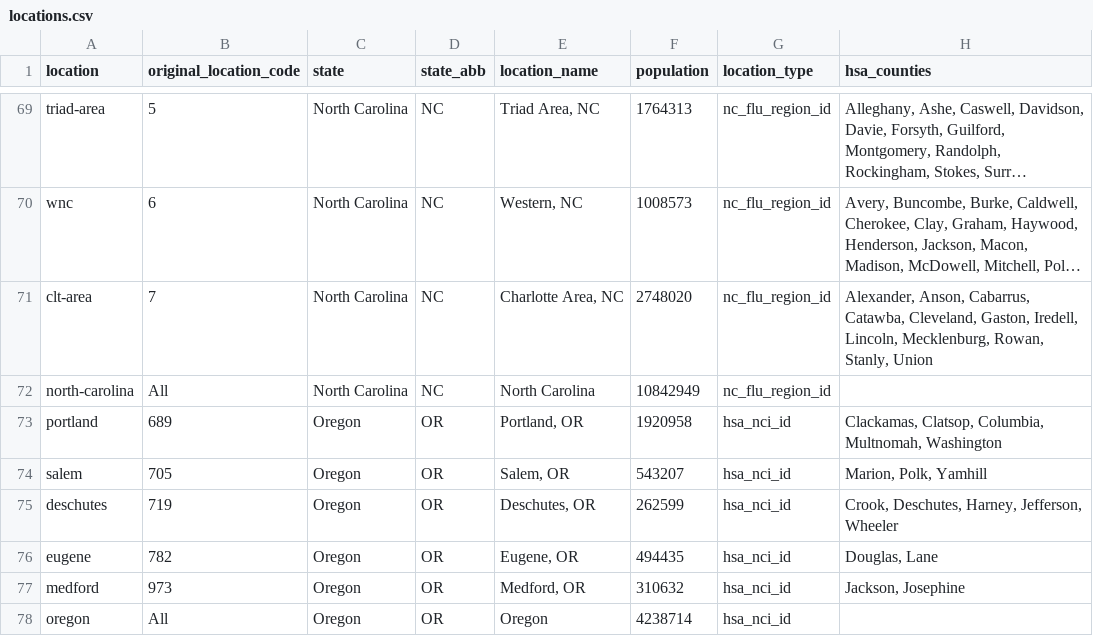
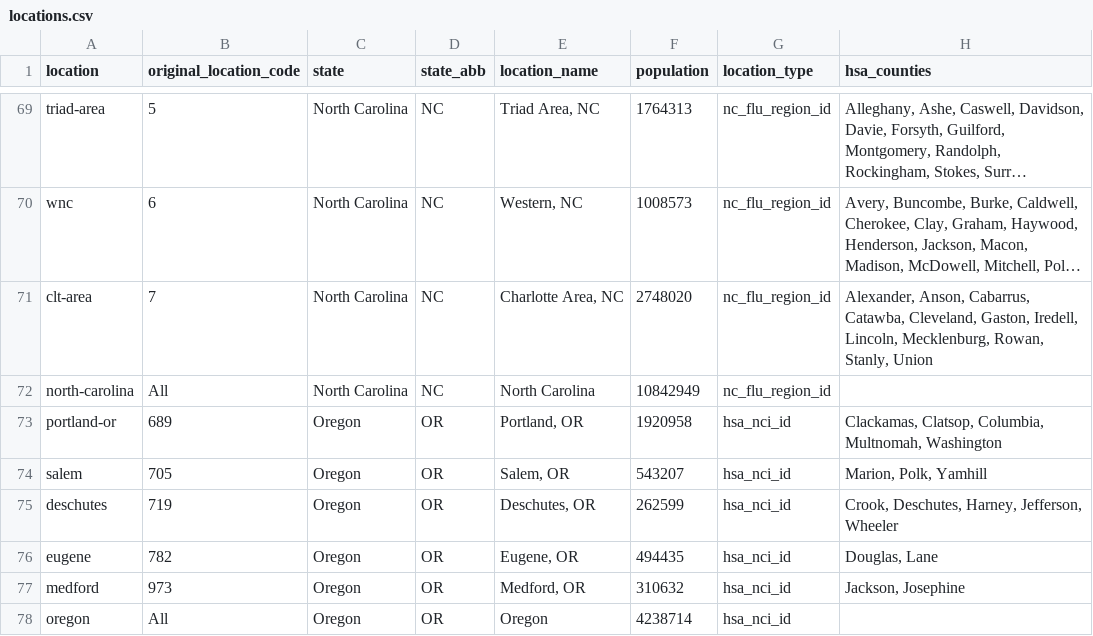
Before and after one commit to reichlab/metrocast-sandbox-2025-2026, a CSV file: auxiliary-data/locations.csv, drawn as a sheet; only a part is shown, gaps mark what is left out; long unchanged cells end in ….

Commit message:
update locations

```diff
--- a/auxiliary-data/locations.csv
+++ b/auxiliary-data/locations.csv
@@ -72,3 +72,3 @@
 "north-carolina","All","North Carolina","NC","North Carolina",10842949,"nc_flu_region_id",""
-"portland","689","Oregon","OR","Portland, OR",1920958,"hsa_nci_id","Clackamas, Clatsop, Columbia, Multnomah, Washington"
+"portland-or","689","Oregon","OR","Portland, OR",1920958,"hsa_nci_id","Clackamas, Clatsop, Columbia, Multnomah, Washington"
 "salem","705","Oregon","OR","Salem, OR",543207,"hsa_nci_id","Marion, Polk, Yamhill"
```
